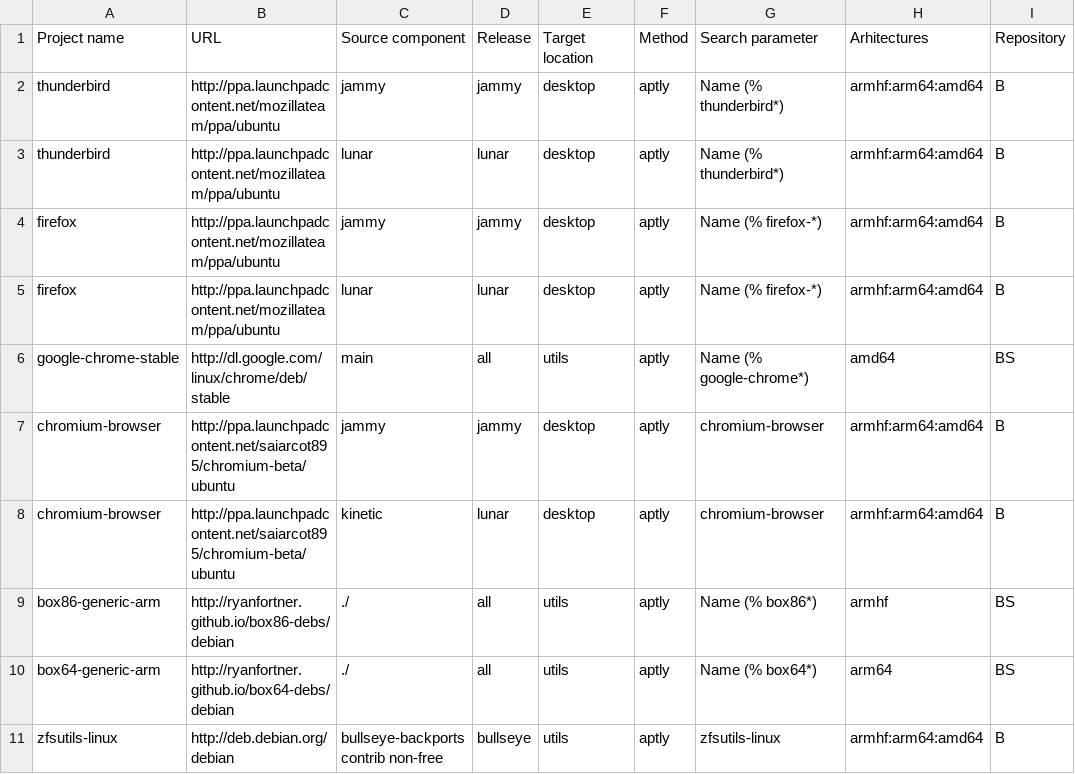
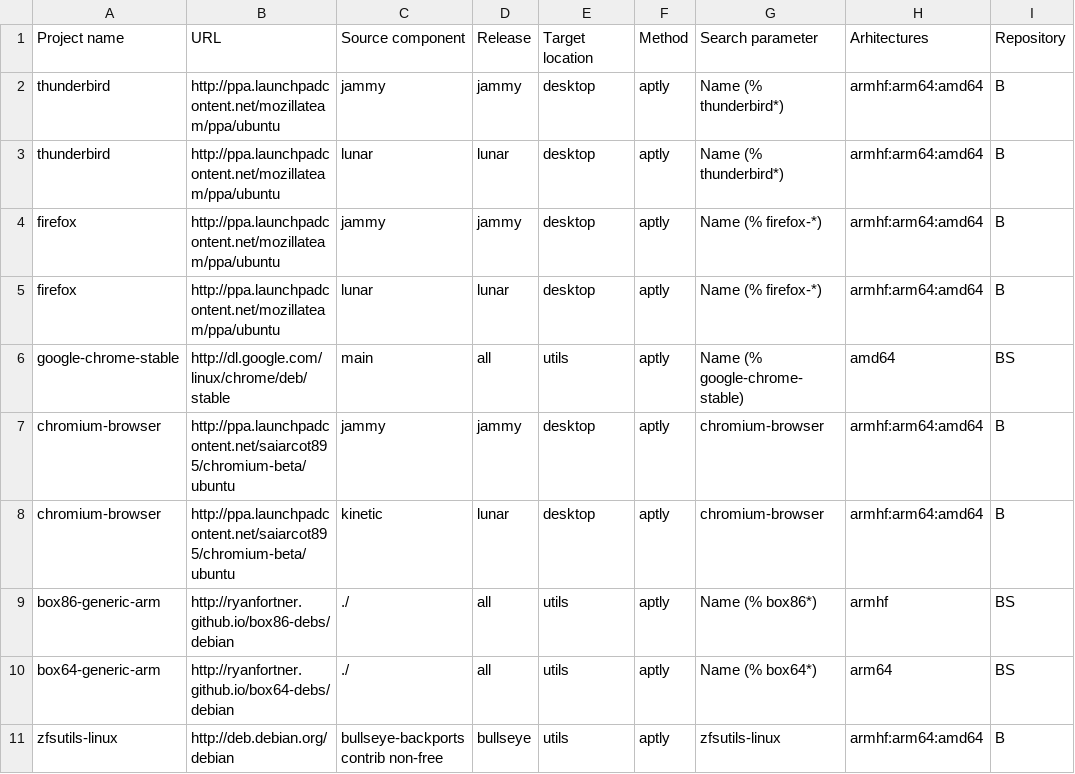
Before and after one commit to armbian/os, a CSV file: external/projects.csv, drawn as a sheet; only a part is shown.

Commit message:
Update projects.csv

```diff
--- a/external/projects.csv
+++ b/external/projects.csv
@@ -5,3 +5,3 @@ firefox,http://ppa.launchpadcontent.net/mozillateam/ppa/ubuntu,jammy,jammy,deskt
 firefox,http://ppa.launchpadcontent.net/mozillateam/ppa/ubuntu,lunar,lunar,desktop,aptly,Name (% firefox-*),armhf:arm64:amd64,B
-google-chrome-stable,http://dl.google.com/linux/chrome/deb/ stable,main,all,utils,aptly,Name (% google-chrome*),amd64,BS
+google-chrome-stable,http://dl.google.com/linux/chrome/deb/ stable,main,all,utils,aptly,Name (% google-chrome-stable),amd64,BS
 chromium-browser,http://ppa.launchpadcontent.net/saiarcot895/chromium-beta/ubuntu,jammy,jammy,desktop,aptly,chromium-browser,armhf:arm64:amd64,B
```
